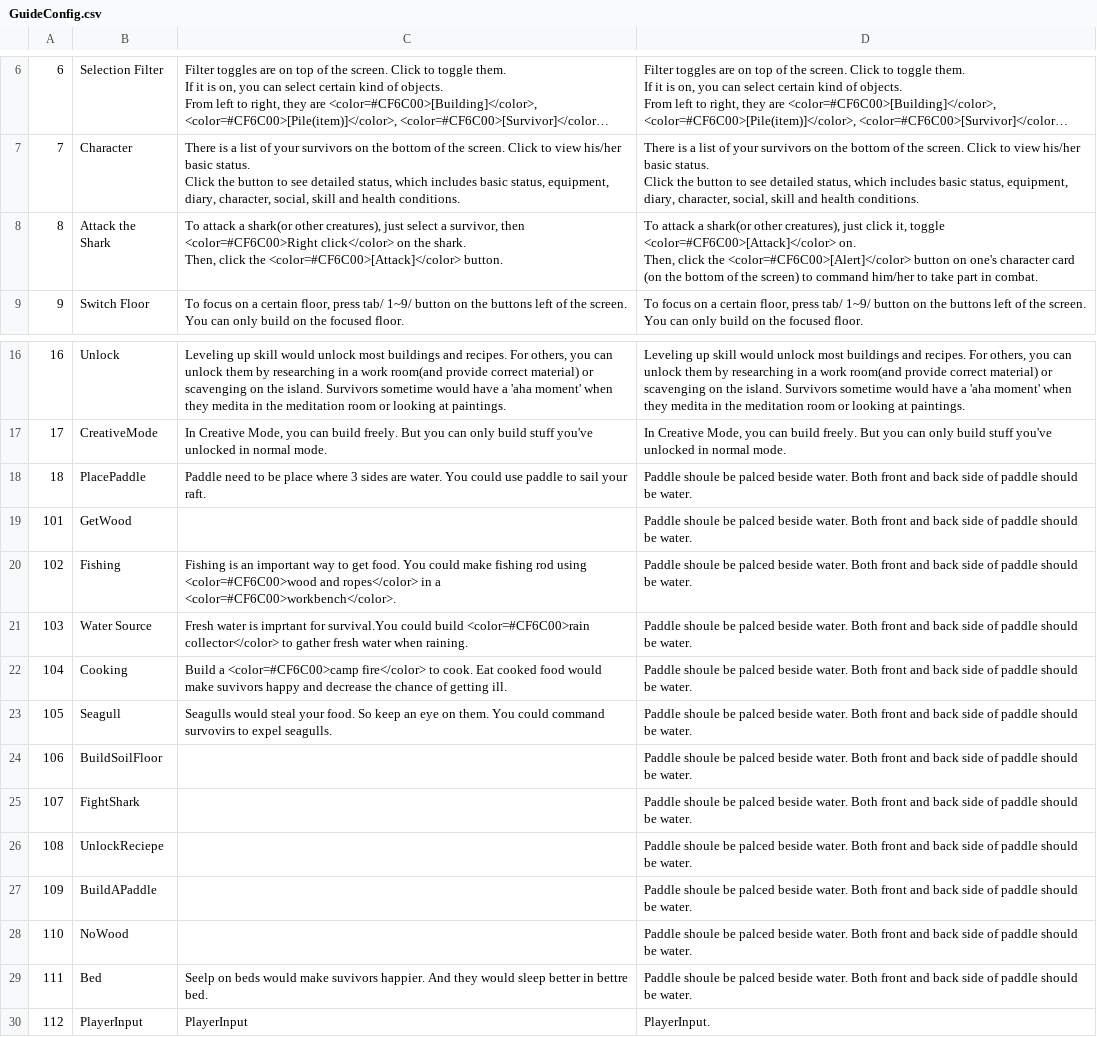
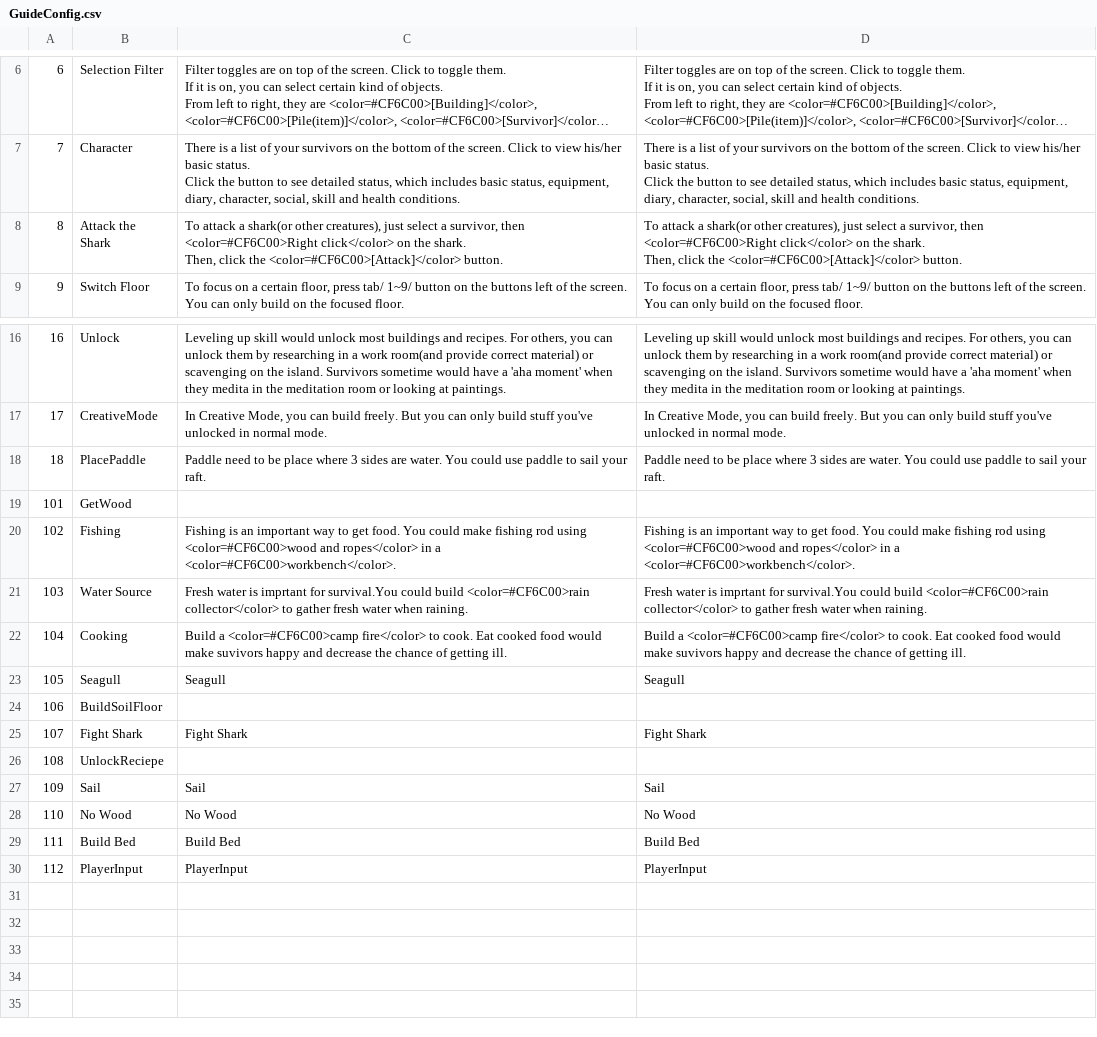
Before and after one commit to justusgamelab2016/LW-translation, a CSV file: language/eng/GuideConfig.csv, drawn as a sheet; only a part is shown, gaps mark what is left out; long unchanged cells end in ….

```diff
--- a/language/eng/GuideConfig.csv
+++ b/language/eng/GuideConfig.csv
@@ -25,5 +25,5 @@ Click the button to see detailed status, which includes basic status, equipment,
 Click the button to see detailed status, which includes basic status, equipment, diary, character, social, skill and health conditions."
-8,Attack the Shark,"To attack a shark(or other creatures), just select a survivor, then <color=#CF6C00>Right click</color> on the shark.
-Then, click the <color=#CF6C00>[Attack]</color> button.","To attack a shark(or other creatures), just click it, toggle <color=#CF6C00>[Attack]</color> on.
-Then, click the <color=#CF6C00>[Alert]</color> button on one's character card (on the bottom of the screen) to command him/her to take part in combat."
+8,Attack the Shark,"To attack a shark(or other creatures), just select a survivor, then <color=#CF6C00>Right click</color> on the shark.
+Then, click the <color=#CF6C00>[Attack]</color> button.","To attack a shark(or other creatures), just select a survivor, then <color=#CF6C00>Right click</color> on the shark.
+Then, click the <color=#CF6C00>[Attack]</color> button."
 9,Switch Floor,"To focus on a certain floor, press tab/ 1~9/ button on the buttons left of the screen. You can only build on the focused floor.","To focus on a certain floor, press tab/ 1~9/ button on the buttons left of the screen. You can only build on the focused floor."
@@ -37,14 +37,14 @@ Then, click the <color=#CF6C00>[Alert]</color> button on one's character card (o
 17,CreativeMode,"In Creative Mode, you can build freely. But you can only build stuff you've unlocked in normal mode.","In Creative Mode, you can build freely. But you can only build stuff you've unlocked in normal mode."
-18,PlacePaddle,Paddle need to be place where 3 sides are water. You could use paddle to sail your raft.,Paddle shoule be palced beside water. Both front and back side of paddle should be water.
-101,GetWood,,Paddle shoule be palced beside water. Both front and back side of paddle should be water.
-102,Fishing,Fishing is an important way to get food. You could make fishing rod using <color=#CF6C00>wood and ropes</color> in a <color=#CF6C00>workbench</color>.,Paddle shoule be palced beside water. Both front and back side of paddle should be water.
-103,Water Source,Fresh water is imprtant for survival.You could build  <color=#CF6C00>rain collector</color> to gather fresh water when raining.,Paddle shoule be palced beside water. Both front and back side of paddle should be water.
-104,Cooking,Build a  <color=#CF6C00>camp fire</color> to cook. Eat cooked food would make suvivors happy and decrease the chance of getting ill.,Paddle shoule be palced beside water. Both front and back side of paddle should be water.
-105,Seagull,Seagulls would steal your food. So keep an eye on them. You could command survovirs to expel seagulls.,Paddle shoule be palced beside water. Both front and back side of paddle should be water.
-106,BuildSoilFloor,,Paddle shoule be palced beside water. Both front and back side of paddle should be water.
-107,FightShark,,Paddle shoule be palced beside water. Both front and back side of paddle should be water.
-108,UnlockReciepe,,Paddle shoule be palced beside water. Both front and back side of paddle should be water.
-109,BuildAPaddle,,Paddle shoule be palced beside water. Both front and back side of paddle should be water.
-110,NoWood,,Paddle shoule be palced beside water. Both front and back side of paddle should be water.
-111,Bed,Seelp on beds would make suvivors happier. And they would sleep better in bettre bed.,Paddle shoule be palced beside water. Both front and back side of paddle should be water.
-112,PlayerInput,PlayerInput,PlayerInput.
+18,PlacePaddle,Paddle need to be place where 3 sides are water. You could use paddle to sail your raft.,Paddle need to be place where 3 sides are water. You could use paddle to sail your raft.
+101,GetWood,,
+102,Fishing,Fishing is an important way to get food. You could make fishing rod using <color=#CF6C00>wood and ropes</color> in a <color=#CF6C00>workbench</color>.,Fishing is an important way to get food. You could make fishing rod using <color=#CF6C00>wood and ropes</color> in a <color=#CF6C00>workbench</color>.
+103,Water Source,Fresh water is imprtant for survival.You could build  <color=#CF6C00>rain collector</color> to gather fresh water when raining.,Fresh water is imprtant for survival.You could build  <color=#CF6C00>rain collector</color> to gather fresh water when raining.
+104,Cooking,Build a  <color=#CF6C00>camp fire</color> to cook. Eat cooked food would make suvivors happy and decrease the chance of getting ill.,Build a  <color=#CF6C00>camp fire</color> to cook. Eat cooked food would make suvivors happy and decrease the chance of getting ill.
+105,Seagull,Seagull,Seagull
+106,BuildSoilFloor,,
+107,Fight Shark,Fight Shark,Fight Shark
+108,UnlockReciepe,,
+109,Sail,Sail,Sail
+110,No Wood,No Wood,No Wood
+111,Build Bed,Build Bed,Build Bed
+112,PlayerInput,PlayerInput,PlayerInput
```
Also changed, not shown: language/eng/GuideCheckListConfig.csv, language/eng/StoryTemplateConfig.csv, 1 other file.
